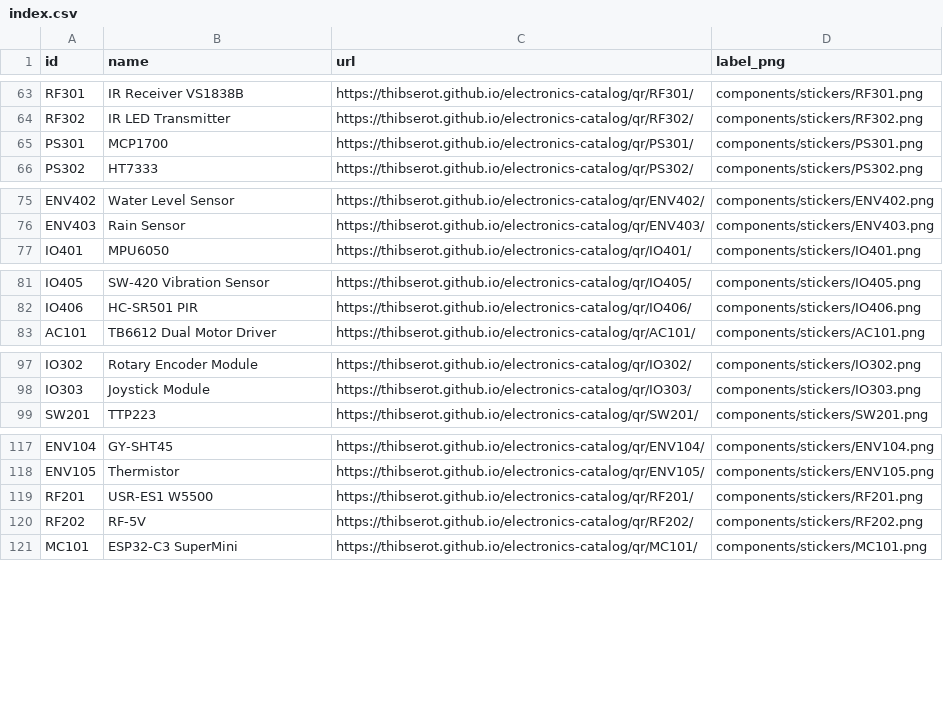
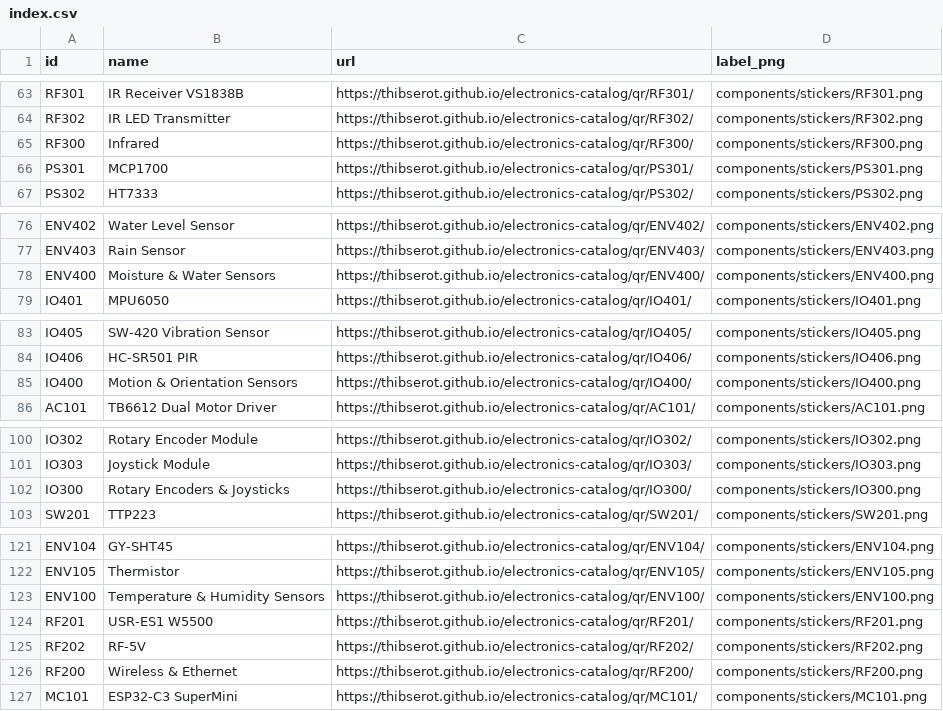
Before and after one commit to thibserot/electronics-catalog, a CSV file: docs/components/stickers/index.csv, drawn as a sheet; only a part is shown, gaps mark what is left out; the diff names each change by its address in the sheet, - before the commit and + after, or states it on an @@ line.

```diff
--- a/docs/components/stickers/index.csv
+++ b/docs/components/stickers/index.csv
+row 65: RF300 | Infrared | https://thibserot.github.io/electronics-catalog/qr/RF300/ | components/stickers/RF300.png
+row 78: ENV400 | Moisture & Water Sensors | https://thibserot.github.io/electronics-catalog/qr/ENV400/ | components/stickers/ENV400.png
+row 85: IO400 | Motion & Orientation Sensors | https://thibserot.github.io/electronics-catalog/qr/IO400/ | components/stickers/IO400.png
+row 102: IO300 | Rotary Encoders & Joysticks | https://thibserot.github.io/electronics-catalog/qr/IO300/ | components/stickers/IO300.png
+row 123: ENV100 | Temperature & Humidity Sensors | https://thibserot.github.io/electronics-catalog/qr/ENV100/ | components/stickers/ENV100.png
+row 126: RF200 | Wireless & Ethernet | https://thibserot.github.io/electronics-catalog/qr/RF200/ | components/stickers/RF200.png
```
Also changed, not shown: docs/components/stickers/sheet_positions.csv, docs/components/stickers/sheets.csv, 22 other files.
